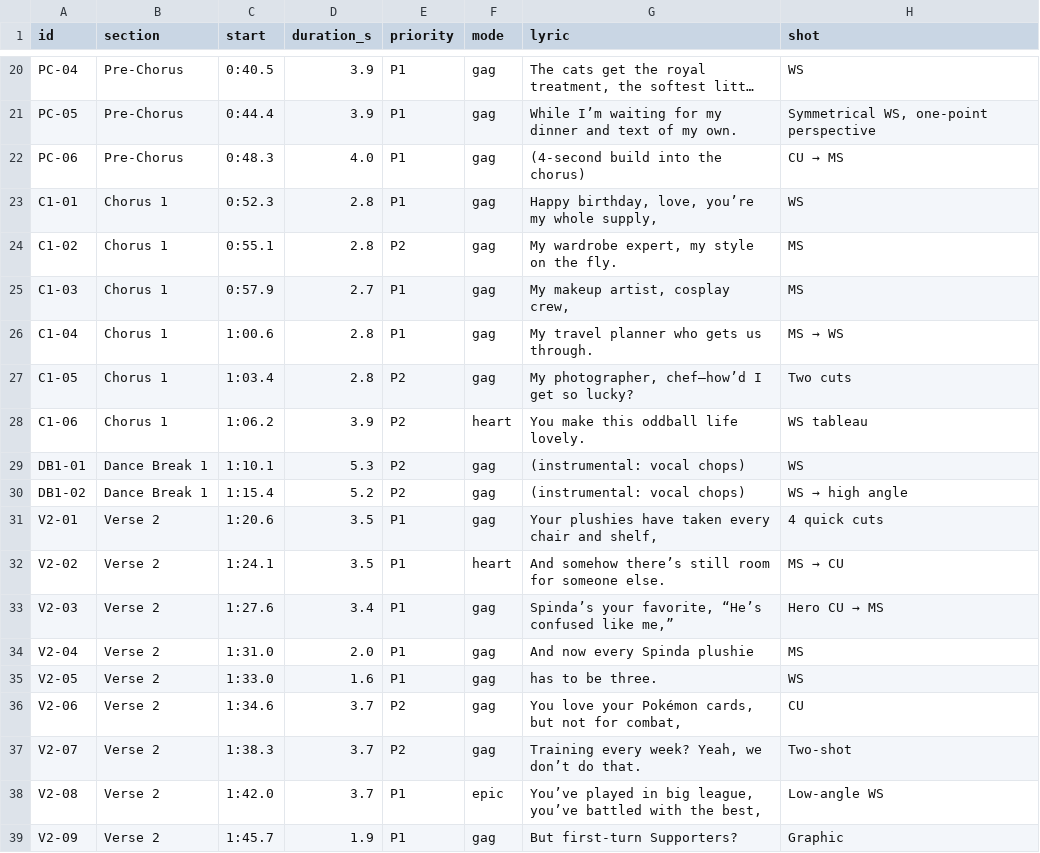
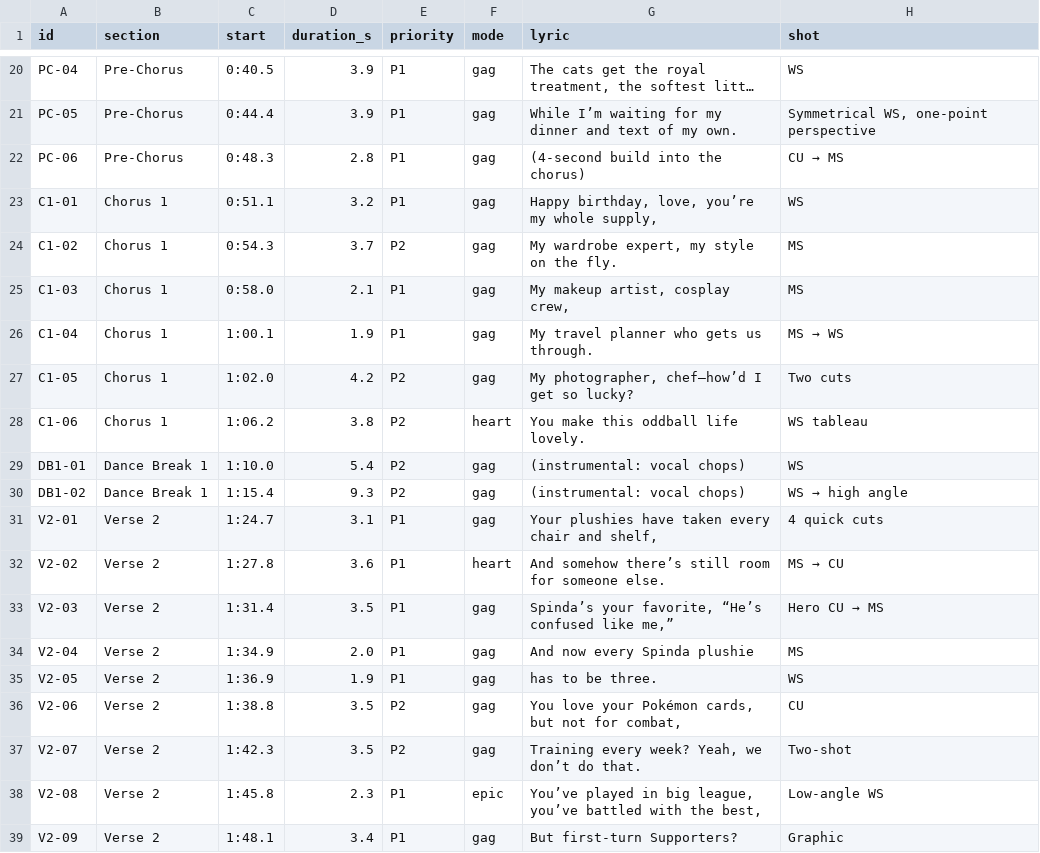
Before and after one commit to grxu/Tiff-s-Birthday, a CSV file: storyboard/shotlist.csv, drawn as a sheet; only a part is shown, gaps mark what is left out; long unchanged cells end in …; the diff covers the shown part only; the diff names each change by its address in the sheet, - before the commit and + after, or states it on an @@ line.

```diff
--- a/storyboard/shotlist.csv
+++ b/storyboard/shotlist.csv
-D22 (duration_s): 4.0
+D22 (duration_s): 2.8
-C23 (start): 0:52.3
+C23 (start): 0:51.1
-D23 (duration_s): 2.8
+D23 (duration_s): 3.2
-C24 (start): 0:55.1
+C24 (start): 0:54.3
-D24 (duration_s): 2.8
+D24 (duration_s): 3.7
-C25 (start): 0:57.9
+C25 (start): 0:58.0
-D25 (duration_s): 2.7
+D25 (duration_s): 2.1
-C26 (start): 1:00.6
+C26 (start): 1:00.1
-D26 (duration_s): 2.8
+D26 (duration_s): 1.9
-C27 (start): 1:03.4
+C27 (start): 1:02.0
-D27 (duration_s): 2.8
+D27 (duration_s): 4.2
-D28 (duration_s): 3.9
+D28 (duration_s): 3.8
-C29 (start): 1:10.1
+C29 (start): 1:10.0
-D29 (duration_s): 5.3
+D29 (duration_s): 5.4
-D30 (duration_s): 5.2
+D30 (duration_s): 9.3
-C31 (start): 1:20.6
+C31 (start): 1:24.7
-D31 (duration_s): 3.5
+D31 (duration_s): 3.1
-C32 (start): 1:24.1
+C32 (start): 1:27.8
-D32 (duration_s): 3.5
+D32 (duration_s): 3.6
-C33 (start): 1:27.6
+C33 (start): 1:31.4
-D33 (duration_s): 3.4
+D33 (duration_s): 3.5
-C34 (start): 1:31.0
+C34 (start): 1:34.9
-C35 (start): 1:33.0
+C35 (start): 1:36.9
-D35 (duration_s): 1.6
+D35 (duration_s): 1.9
-C36 (start): 1:34.6
+C36 (start): 1:38.8
-D36:D37 (duration_s): 3.7
+D36:D37 (duration_s): 3.5
-C37 (start): 1:38.3
+C37 (start): 1:42.3
-C38 (start): 1:42.0
+C38 (start): 1:45.8
-D38 (duration_s): 3.7
+D38 (duration_s): 2.3
-C39 (start): 1:45.7
+C39 (start): 1:48.1
-D39 (duration_s): 1.9
+D39 (duration_s): 3.4
```
Also changed, not shown: 50 edited cells elsewhere in this file, 2 other files.
